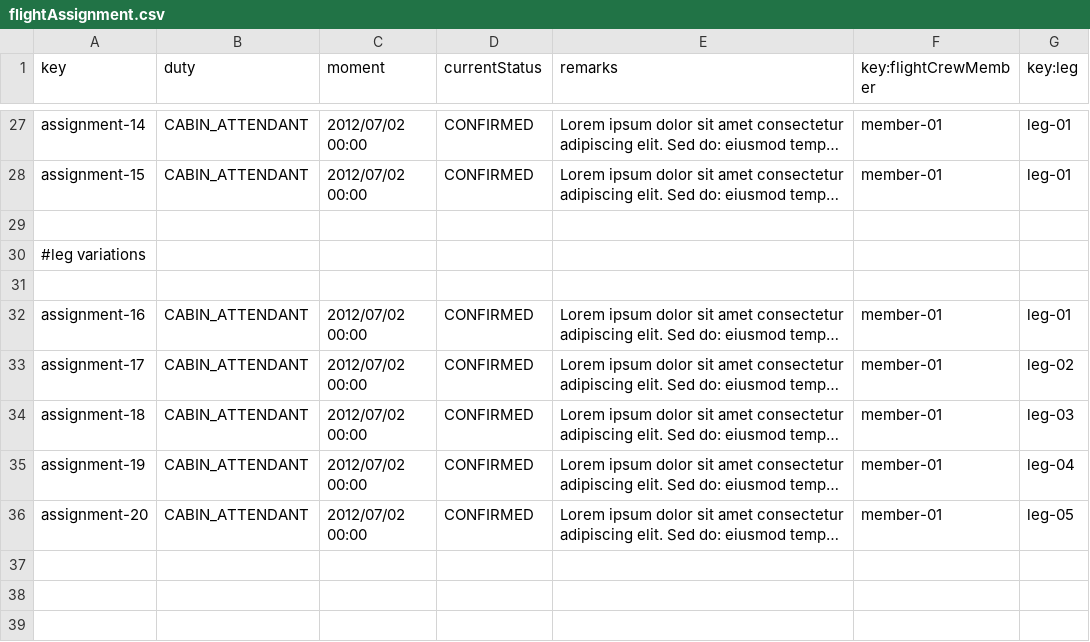
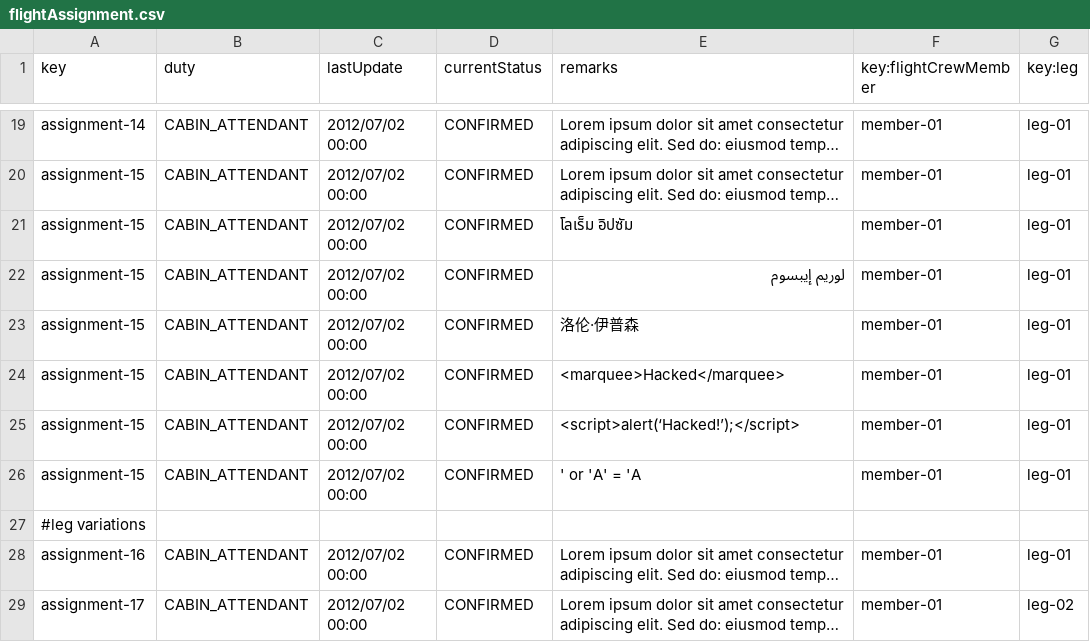
Before and after one commit to alevarmun1/Acme-ANS-D02, a CSV file: src/main/resources/WEB-INF/data/sample/flightAssignment.csv, drawn as a sheet; only a part is shown, gaps mark what is left out; the shorter side is filled out with more unchanged rows; long unchanged cells end in …; removed rows and columns are numbered as before the commit, all else as after; the diff covers the shown part only; the diff names each change by its address in the sheet, - before the commit and + after, or states it on an @@ line.

```diff
--- a/src/main/resources/WEB-INF/data/sample/flightAssignment.csv
+++ b/src/main/resources/WEB-INF/data/sample/flightAssignment.csv
-C1: moment
+C1: lastUpdate
-row 21: (empty)
+row 21: assignment-15 | CABIN_ATTENDANT | 2012/07/02 00:00 | CONFIRMED | โลเร็ม อิปซัม | member-01 | leg-01
+row 22: assignment-15 | CABIN_ATTENDANT | 2012/07/02 00:00 | CONFIRMED | لوريم إيبسوم | member-01 | leg-01
+row 23: assignment-15 | CABIN_ATTENDANT | 2012/07/02 00:00 | CONFIRMED | 洛伦·伊普森 | member-01 | leg-01
+row 24: assignment-15 | CABIN_ATTENDANT | 2012/07/02 00:00 | CONFIRMED | <marquee>Hacked</marquee> | member-01 | leg-01
+row 25: assignment-15 | CABIN_ATTENDANT | 2012/07/02 00:00 | CONFIRMED | <script>alert(‘Hacked!’);</script> | member-01 | leg-01
+row 26: assignment-15 | CABIN_ATTENDANT | 2012/07/02 00:00 | CONFIRMED | ' or 'A' = 'A | member-01 | leg-01
-row 31: (empty)
```
Also changed, not shown: 8 removed rows and 1 edited cell elsewhere in this file, src/main/resources/WEB-INF/data/sample/activityLog.csv, src/main/resources/WEB-INF/data/sample/flightCrewMember.csv, 12 other files.
